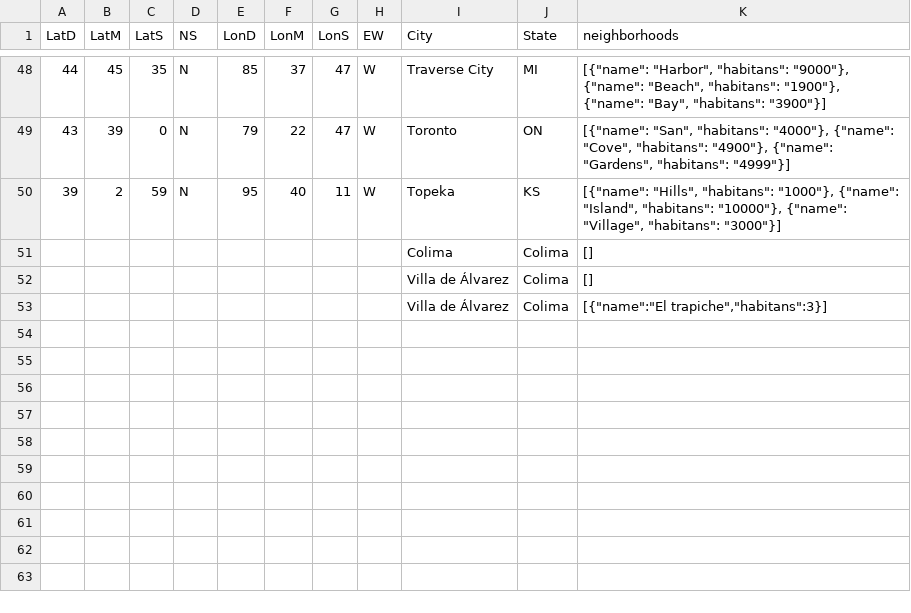
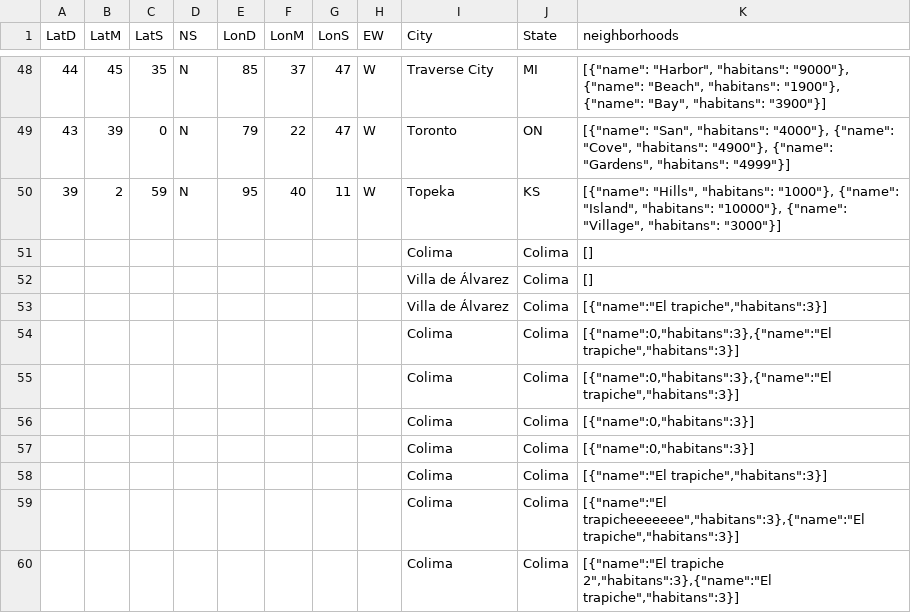
Before and after one commit to ricvillagrana/csv-training, a CSV file: cities.csv, drawn as a sheet; only a part is shown, gaps mark what is left out.

Commit message:
imp: add exceptions and refactor city class

```diff
--- a/cities.csv
+++ b/cities.csv
@@ -53 +53,8 @@ LatD,LatM,LatS,NS,LonD,LonM,LonS,EW,City,State,neighborhoods
 ,,,,,,,,Villa de Álvarez,Colima,"[{""name"":""El trapiche"",""habitans"":3}]"
+,,,,,,,,Colima,Colima,"[{""name"":0,""habitans"":3},{""name"":""El trapiche"",""habitans"":3}]"
+,,,,,,,,Colima,Colima,"[{""name"":0,""habitans"":3},{""name"":""El trapiche"",""habitans"":3}]"
+,,,,,,,,Colima,Colima,"[{""name"":0,""habitans"":3}]"
+,,,,,,,,Colima,Colima,"[{""name"":0,""habitans"":3}]"
+,,,,,,,,Colima,Colima,"[{""name"":""El trapiche"",""habitans"":3}]"
+,,,,,,,,Colima,Colima,"[{""name"":""El trapicheeeeeee"",""habitans"":3},{""name"":""El trapiche"",""habitans"":3}]"
+,,,,,,,,Colima,Colima,"[{""name"":""El trapiche 2"",""habitans"":3},{""name"":""El trapiche"",""habitans"":3}]"
```
Also changed, not shown: 4 other files.
